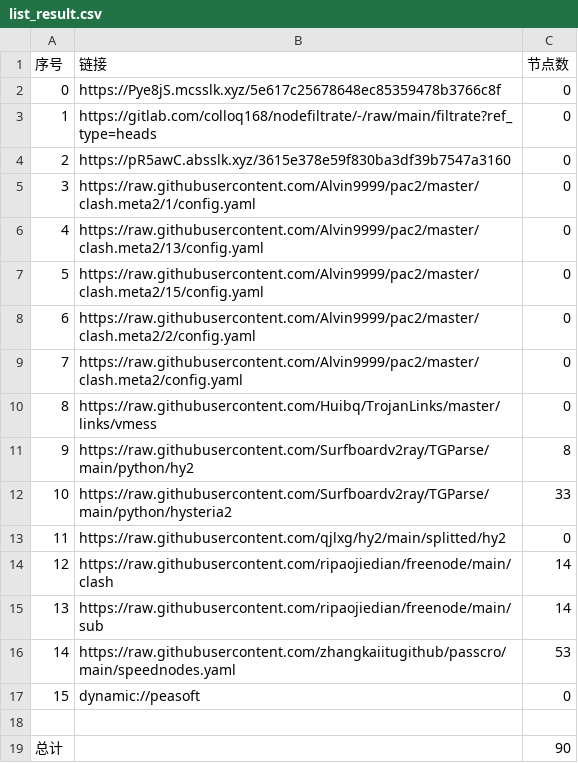
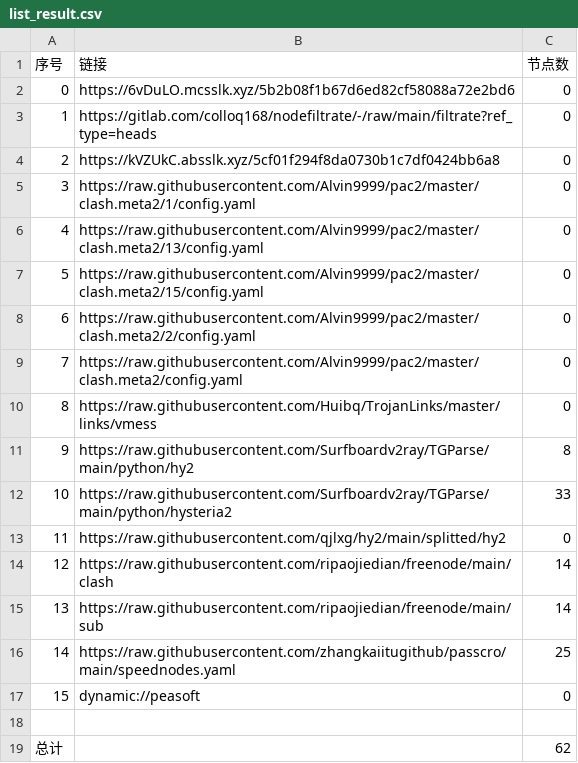
Before and after one commit to hnonly/AutoMergePublicNodes, a CSV file: list_result.csv, drawn as a sheet.

```diff
--- a/list_result.csv
+++ b/list_result.csv
@@ -1,5 +1,5 @@
 序号,链接,节点数
-0,https://Pye8jS.mcsslk.xyz/5e617c25678648ec85359478b3766c8f,0
+0,https://6vDuLO.mcsslk.xyz/5b2b08f1b67d6ed82cf58088a72e2bd6,0
 1,https://gitlab.com/colloq168/nodefiltrate/-/raw/main/filtrate?ref_type=heads,0
-2,https://pR5awC.absslk.xyz/3615e378e59f830ba3df39b7547a3160,0
+2,https://kVZUkC.absslk.xyz/5cf01f294f8da0730b1c7df0424bb6a8,0
 3,https://raw.githubusercontent.com/Alvin9999/pac2/master/clash.meta2/1/config.yaml,0
@@ -15,5 +15,5 @@
 13,https://raw.githubusercontent.com/ripaojiedian/freenode/main/sub,14
-14,https://raw.githubusercontent.com/zhangkaiitugithub/passcro/main/speednodes.yaml,53
+14,https://raw.githubusercontent.com/zhangkaiitugithub/passcro/main/speednodes.yaml,25
 15,dynamic://peasoft,0
 
-总计,,90
+总计,,62
```
Also changed, not shown: 18 other files.
